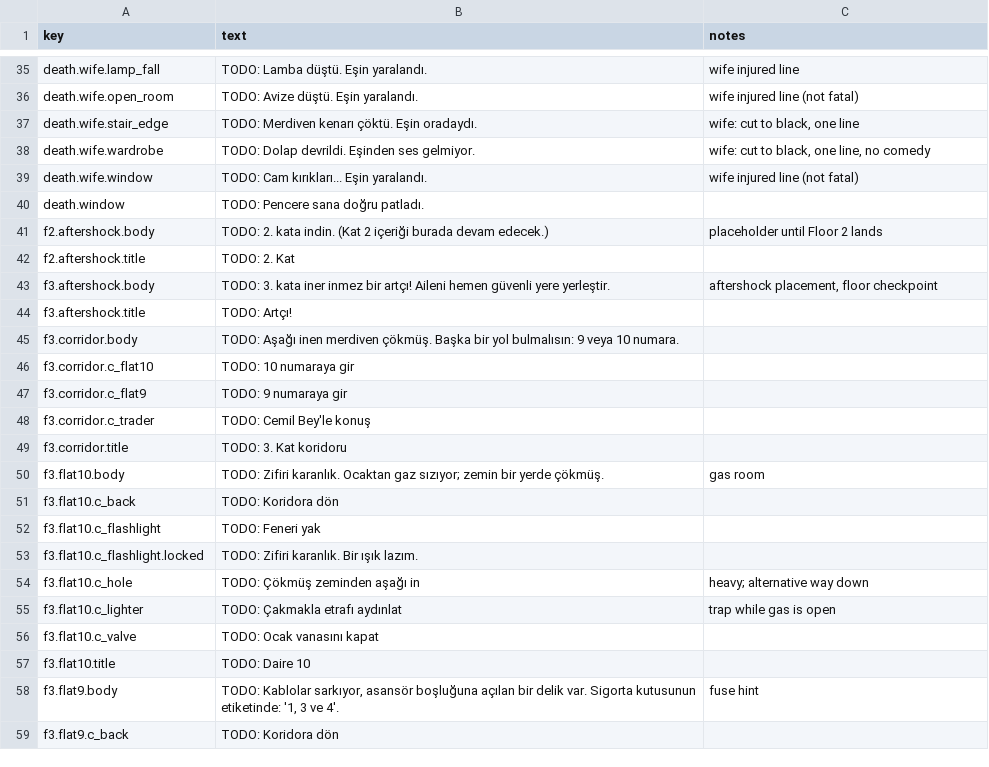
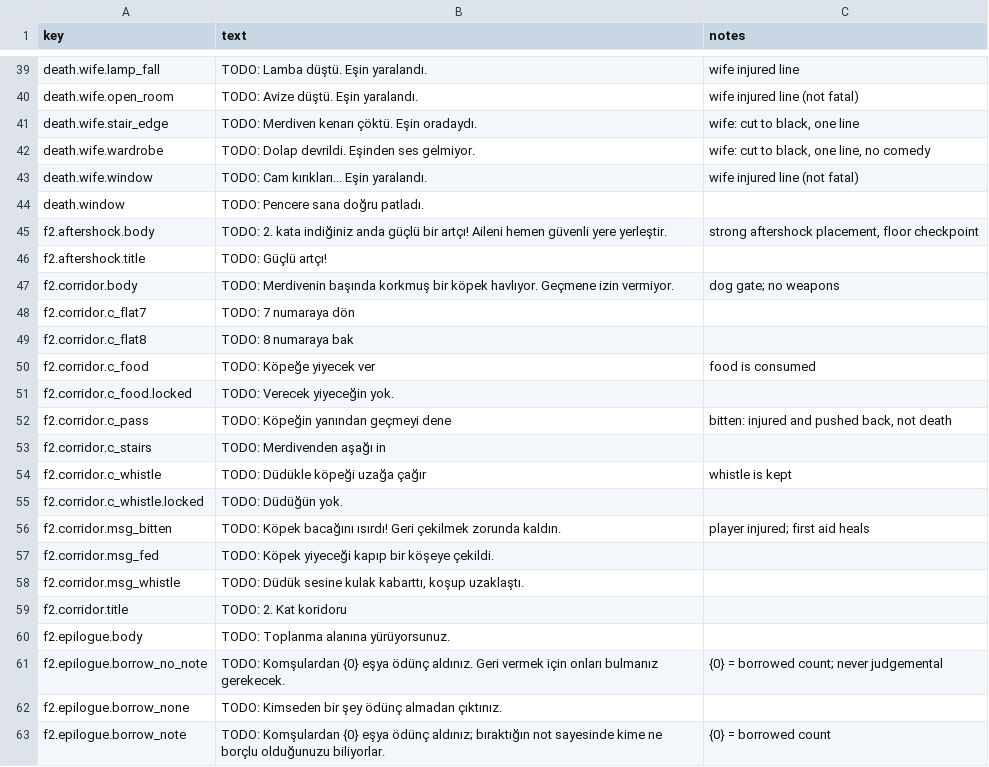
Before and after one commit to qerK0/61Seconds, a CSV file: Assets/_Game/Content/Text/strings_tr.csv, drawn as a sheet; only a part is shown, gaps mark what is left out; the shorter side is filled out with more unchanged rows; the diff covers the shown part only.

```diff
--- a/Assets/_Game/Content/Text/strings_tr.csv
+++ b/Assets/_Game/Content/Text/strings_tr.csv
@@ -40,3 +44,20 @@ death.wife.window,TODO: Cam kırıkları... Eşin yaralandı.,wife injured line
 death.window,TODO: Pencere sana doğru patladı.,
-f2.aftershock.body,TODO: 2. kata indin. (Kat 2 içeriği burada devam edecek.),placeholder until Floor 2 lands
-f2.aftershock.title,TODO: 2. Kat,
+f2.aftershock.body,TODO: 2. kata indiğiniz anda güçlü bir artçı! Aileni hemen güvenli yere yerleştir.,"strong aftershock placement, floor checkpoint"
+f2.aftershock.title,TODO: Güçlü artçı!,
+f2.corridor.body,TODO: Merdivenin başında korkmuş bir köpek havlıyor. Geçmene izin vermiyor.,dog gate; no weapons
+f2.corridor.c_flat7,TODO: 7 numaraya dön,
+f2.corridor.c_flat8,TODO: 8 numaraya bak,
+f2.corridor.c_food,TODO: Köpeğe yiyecek ver,food is consumed
+f2.corridor.c_food.locked,TODO: Verecek yiyeceğin yok.,
+f2.corridor.c_pass,TODO: Köpeğin yanından geçmeyi dene,"bitten: injured and pushed back, not death"
+f2.corridor.c_stairs,TODO: Merdivenden aşağı in,
+f2.corridor.c_whistle,TODO: Düdükle köpeği uzağa çağır,whistle is kept
+f2.corridor.c_whistle.locked,TODO: Düdüğün yok.,
+f2.corridor.msg_bitten,TODO: Köpek bacağını ısırdı! Geri çekilmek zorunda kaldın.,player injured; first aid heals
+f2.corridor.msg_fed,TODO: Köpek yiyeceği kapıp bir köşeye çekildi.,
+f2.corridor.msg_whistle,"TODO: Düdük sesine kulak kabarttı, koşup uzaklaştı.",
+f2.corridor.title,TODO: 2. Kat koridoru,
+f2.epilogue.body,TODO: Toplanma alanına yürüyorsunuz.,
+f2.epilogue.borrow_no_note,TODO: Komşulardan {0} eşya ödünç aldınız. Geri vermek için onları bulmanız gerekecek.,{0} = borrowed count; never judgemental
+f2.epilogue.borrow_none,TODO: Kimseden bir şey ödünç almadan çıktınız.,
+f2.epilogue.borrow_note,TODO: Komşulardan {0} eşya ödünç aldınız; bıraktığın not sayesinde kime ne borçlu olduğunuzu biliyorlar.,{0} = borrowed count
```
Also changed, not shown: 20 added rows elsewhere in this file, 9 other files.
